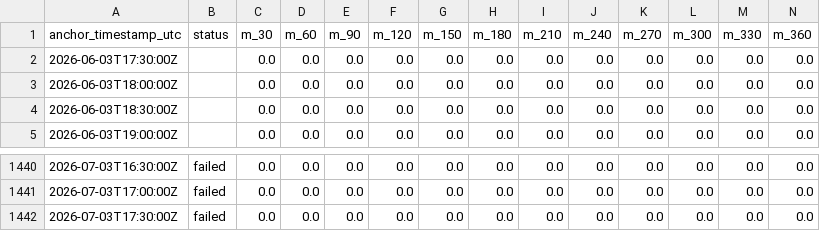
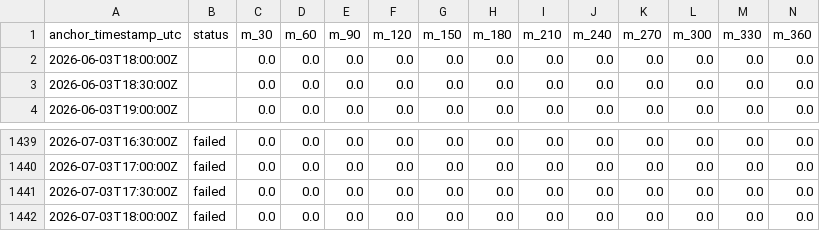
Before and after one commit to eunsu-park/ap-prediction, a CSV file: site/data/forecast_history.csv, drawn as a sheet; only a part is shown, gaps mark what is left out; removed rows and columns are numbered as before the commit, all else as after; rows hold the shown columns only; the diff names each change by its address in the sheet, - before the commit and + after, or states it on an @@ line.

```diff
--- a/site/data/forecast_history.csv
+++ b/site/data/forecast_history.csv
-row 2: 2026-06-03T17:30:00Z |  | 0.0 | 0.0 | 0.0 | 0.0 | 0.0 | 0.0 | 0.0 | 0.0 | 0.0 | 0.0 | 0.0 | 0.0
+row 1442: 2026-07-03T18:00:00Z | failed | 0.0 | 0.0 | 0.0 | 0.0 | 0.0 | 0.0 | 0.0 | 0.0 | 0.0 | 0.0 | 0.0 | 0.0
```
Also changed, not shown: 2 other files.
